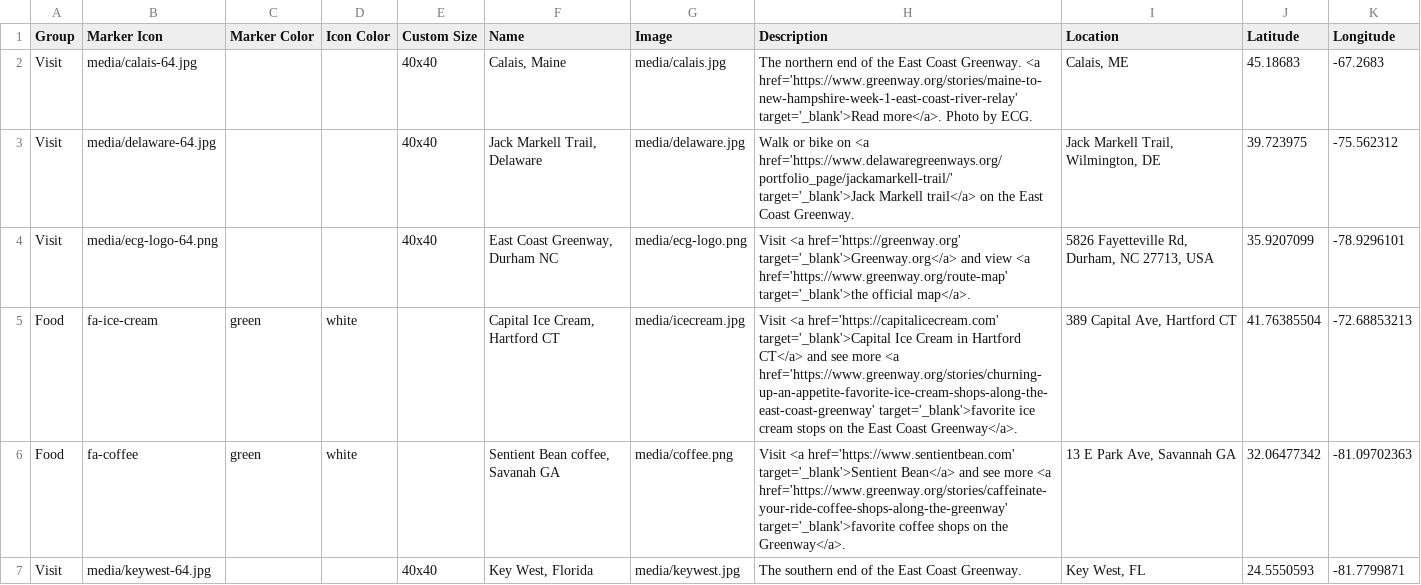
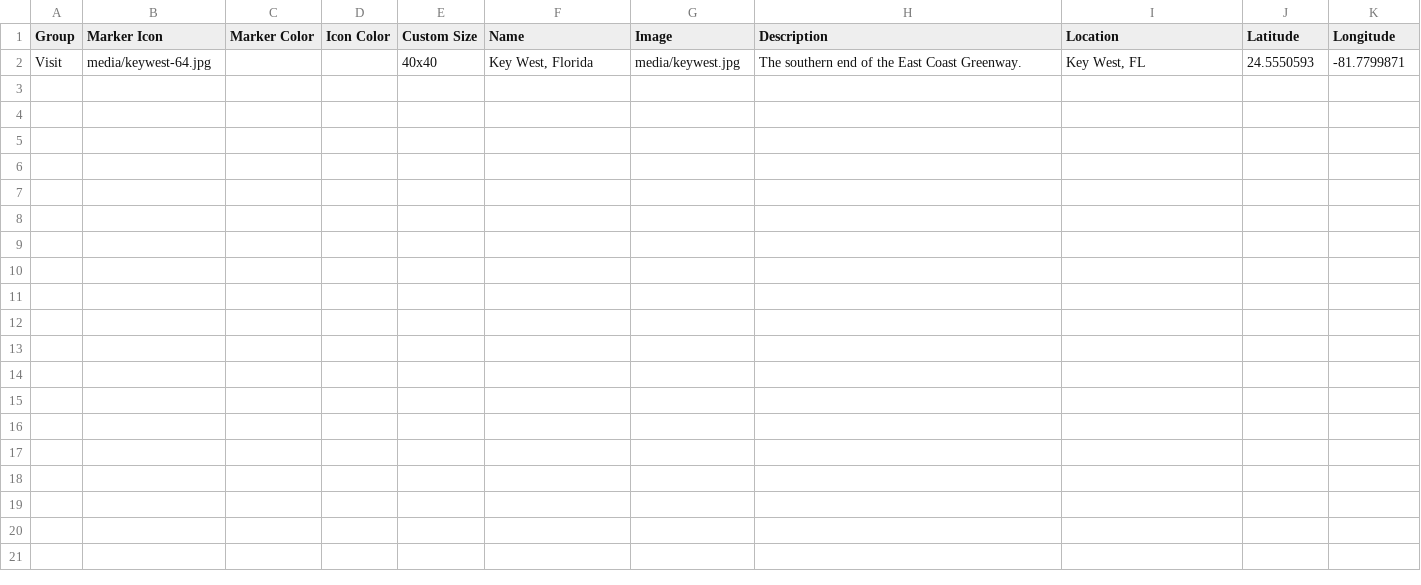
Before and after one commit to adirulasisi/leaflet-maps-with-google-sheets, a CSV file: csv/Points.csv, drawn as a sheet; the diff names each change by its address in the sheet, - before the commit and + after, or states it on an @@ line.

Commit message:
Update Points.csv

```diff
--- a/csv/Points.csv
+++ b/csv/Points.csv
-row 2: Visit | media/calais-64.jpg |  |  | 40x40 | Calais, Maine | media/calais.jpg | The northern end of the East Coast Greenway. <a href='https://www.greenway.org/stories/maine-to-new-hampshire-week-1-east-coast-river-relay' target='_blank'>Read more</a>. Photo by ECG. | Calais, ME | 45.18683 | -67.2683
-row 3: Visit | media/delaware-64.jpg |  |  | 40x40 | Jack Markell Trail, Delaware | media/delaware.jpg | Walk or bike on <a href='https://www.delawaregreenways.org/portfolio_page/jackamarkell-trail/' target='_blank'>Jack Markell trail</a> on the East Coast Greenway. | Jack Markell Trail, Wilmington, DE | 39.723975 | -75.562312
-row 4: Visit | media/ecg-logo-64.png |  |  | 40x40 | East Coast Greenway, Durham NC | media/ecg-logo.png | Visit <a href='https://greenway.org' target='_blank'>Greenway.org</a> and view <a href='https://www.greenway.org/route-map' target='_blank'>the official map</a>. | 5826 Fayetteville Rd, Durham, NC 27713, USA | 35.9207099 | -78.9296101
-row 5: Food | fa-ice-cream | green | white |  | Capital Ice Cream, Hartford CT | media/icecream.jpg | Visit <a href='https://capitalicecream.com' target='_blank'>Capital Ice Cream in Hartford CT</a> and see more <a href='https://www.greenway.org/stories/churning-up-an-appetite-favorite-ice-cream-shops-along-the-east-coast-greenway' target='_blank'>favorite ice cream stops on the East Coast Greenway</a>. | 389 Capital Ave, Hartford CT | 41.76385504 | -72.68853213
-row 6: Food | fa-coffee | green | white |  | Sentient Bean coffee, Savanah GA | media/coffee.png | Visit <a href='https://www.sentientbean.com' target='_blank'>Sentient Bean</a> and see more <a href='https://www.greenway.org/stories/caffeinate-your-ride-coffee-shops-along-the-greenway' target='_blank'>favorite coffee shops on the Greenway</a>. | 13 E Park Ave, Savannah GA | 32.06477342 | -81.09702363
```
